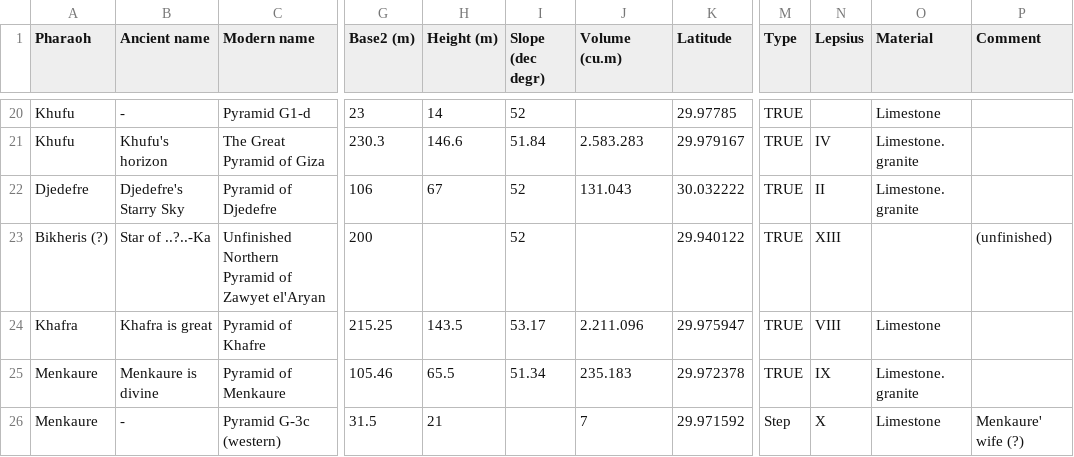
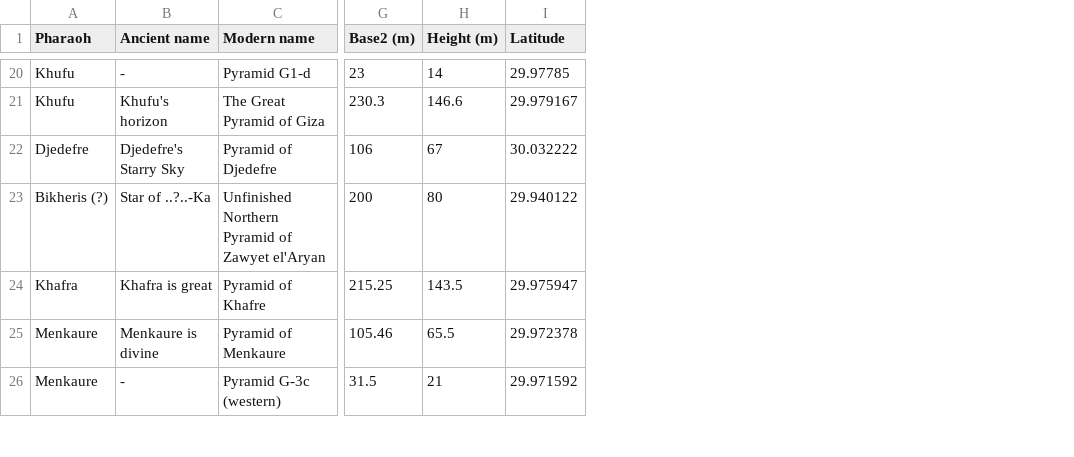
Before and after one commit to ahmedhagras96/Java_and_UML_ITI_Assigments, a CSV file: Pyramids_Ass/pyramids.csv, drawn as a sheet; only a part is shown, gaps mark what is left out; the diff covers the shown part only; the diff names each change by its address in the sheet, - before the commit and + after, or states it on an @@ line.

```diff
--- a/Pyramids_Ass/pyramids.csv
+++ b/Pyramids_Ass/pyramids.csv
-column I (Slope (dec degr)), rows 20-25: 52 | 51.84 | 52 | 52 | 53.17 | 51.34
-column J (Volume (cu.m)), rows 21-26: 2.583.283 | 131.043 |  | 2.211.096 | 235.183 | 7
-column M (Type), rows 20-26: TRUE | TRUE | TRUE | TRUE | TRUE | TRUE | Step
-column N (Lepsius), rows 21-26: IV | II | XIII | VIII | IX | X
-column O (Material), rows 20-26: Limestone | Limestone. granite | Limestone. granite |  | Limestone | Limestone. granite | Limestone
-column P (Comment), rows 23-26: (unfinished) |  |  | Menkaure' wife (?)
-H23 (Height (m)): (empty)
+H23 (Height (m)): 80
```
Also changed, not shown: 8 edited cells elsewhere in this file, 25 other files.
